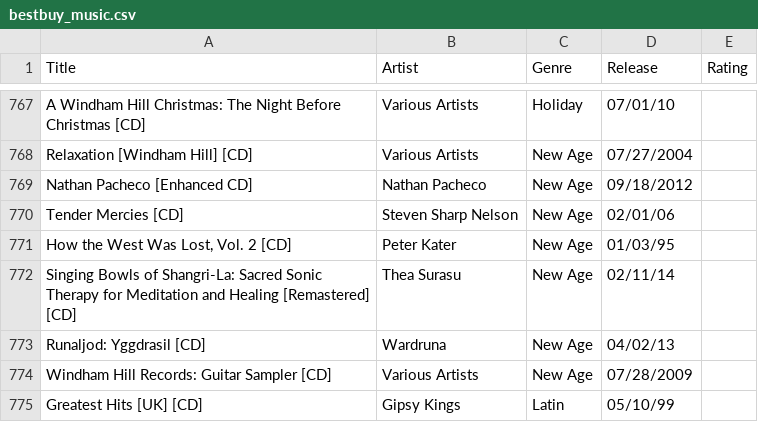
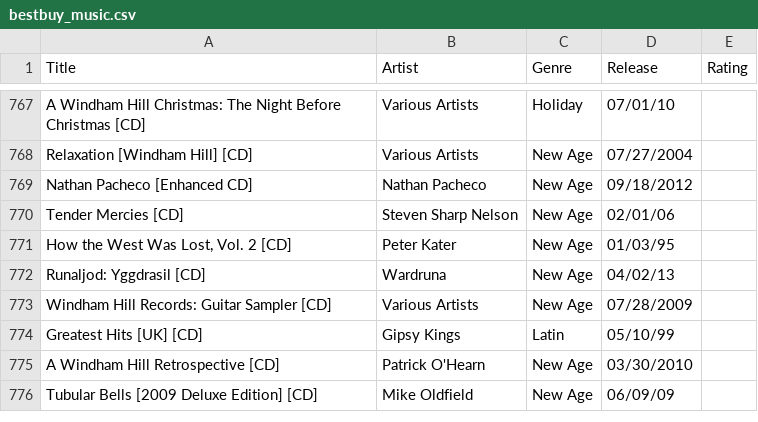
Before and after one commit to ShadanaSubramanian/CS839, a CSV file: Stage 2/Data/bestbuy_music.csv, drawn as a sheet; only a part is shown, gaps mark what is left out; the shorter side is filled out with more unchanged rows.

Commit message:
Update bestbuy_music.csv

```diff
--- a/Stage 2/Data/bestbuy_music.csv
+++ b/Stage 2/Data/bestbuy_music.csv
@@ -771,3 +771,2 @@ Tender Mercies [CD],Steven Sharp Nelson,New Age,02/01/06,
 "How the West Was Lost, Vol. 2 [CD]",Peter Kater,New Age,01/03/95,
-Singing Bowls of Shangri-La: Sacred Sonic Therapy for Meditation and Healing [Remastered] [CD],Thea Surasu,New Age,02/11/14,
 Runaljod: Yggdrasil [CD],Wardruna,New Age,04/02/13,
```
